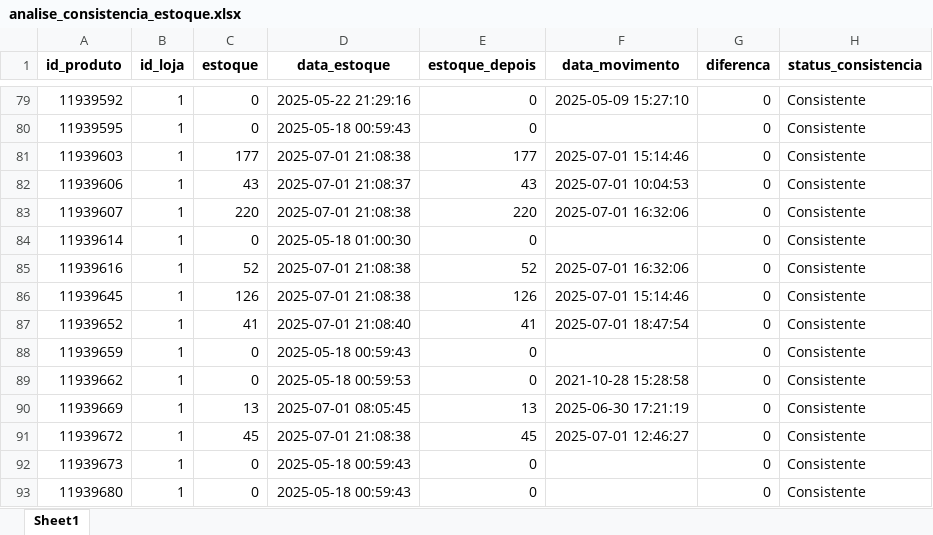
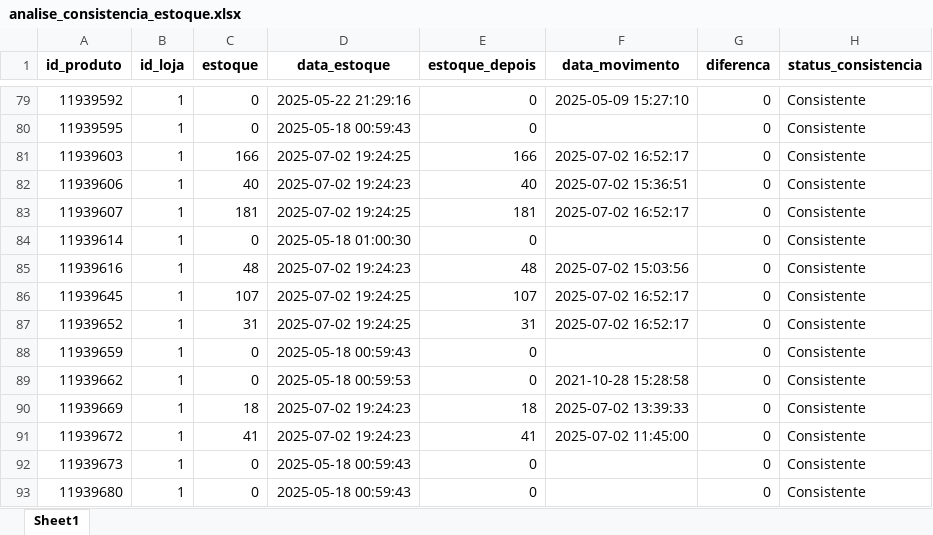
Before and after one commit to maloka-ai/poc-dashboard, an Excel workbook: dados/ADD/Dados_ADD_PF/analise_consistencia_estoque.xlsx, sheet Sheet1, drawn as a sheet; only a part is shown, gaps mark what is left out; values as stored, in another font and other column widths than the file's, no borders; the diff covers the shown part only; the diff names each change by its address in the sheet, - before the commit and + after, or states it on an @@ line.

```diff
--- a/dados/ADD/Dados_ADD_PF/analise_consistencia_estoque.xlsx (sheet Sheet1)
+++ b/dados/ADD/Dados_ADD_PF/analise_consistencia_estoque.xlsx (sheet Sheet1)
-C81 (estoque): 177
+C81 (estoque): 166
-D81 (data_estoque): 2025-07-01 21:08:38
+D81 (data_estoque): 2025-07-02 19:24:25
-E81 (estoque_depois): 177
+E81 (estoque_depois): 166
-F81 (data_movimento): 2025-07-01 15:14:46
+F81 (data_movimento): 2025-07-02 16:52:17
-C82 (estoque): 43
+C82 (estoque): 40
-D82 (data_estoque): 2025-07-01 21:08:37
+D82 (data_estoque): 2025-07-02 19:24:23
-E82 (estoque_depois): 43
+E82 (estoque_depois): 40
-F82 (data_movimento): 2025-07-01 10:04:53
+F82 (data_movimento): 2025-07-02 15:36:51
-C83 (estoque): 220
+C83 (estoque): 181
-D83 (data_estoque): 2025-07-01 21:08:38
+D83 (data_estoque): 2025-07-02 19:24:25
-E83 (estoque_depois): 220
+E83 (estoque_depois): 181
-F83 (data_movimento): 2025-07-01 16:32:06
+F83 (data_movimento): 2025-07-02 16:52:17
-C85 (estoque): 52
+C85 (estoque): 48
-D85 (data_estoque): 2025-07-01 21:08:38
+D85 (data_estoque): 2025-07-02 19:24:23
-E85 (estoque_depois): 52
+E85 (estoque_depois): 48
-F85 (data_movimento): 2025-07-01 16:32:06
+F85 (data_movimento): 2025-07-02 15:03:56
-C86 (estoque): 126
+C86 (estoque): 107
-D86 (data_estoque): 2025-07-01 21:08:38
+D86 (data_estoque): 2025-07-02 19:24:25
-E86 (estoque_depois): 126
+E86 (estoque_depois): 107
-F86 (data_movimento): 2025-07-01 15:14:46
+F86 (data_movimento): 2025-07-02 16:52:17
-C87 (estoque): 41
+C87 (estoque): 31
-D87 (data_estoque): 2025-07-01 21:08:40
+D87 (data_estoque): 2025-07-02 19:24:25
-E87 (estoque_depois): 41
+E87 (estoque_depois): 31
-F87 (data_movimento): 2025-07-01 18:47:54
+F87 (data_movimento): 2025-07-02 16:52:17
-C90 (estoque): 13
+C90 (estoque): 18
-D90 (data_estoque): 2025-07-01 08:05:45
+D90 (data_estoque): 2025-07-02 19:24:23
-E90 (estoque_depois): 13
+E90 (estoque_depois): 18
-F90 (data_movimento): 2025-06-30 17:21:19
+F90 (data_movimento): 2025-07-02 13:39:33
-C91 (estoque): 45
+C91 (estoque): 41
-D91 (data_estoque): 2025-07-01 21:08:38
+D91 (data_estoque): 2025-07-02 19:24:23
-E91 (estoque_depois): 45
+E91 (estoque_depois): 41
-F91 (data_movimento): 2025-07-01 12:46:27
+F91 (data_movimento): 2025-07-02 11:45:00
```
Also changed, not shown: 3 added rows and 702 edited cells elsewhere in this sheet, dados/ADD/Dados_ADD_PF/analise_curva_cobertura.xlsx, dados/ADD/Dados_ADD_PF/previsao_retorno.xlsx, 29 other files.
